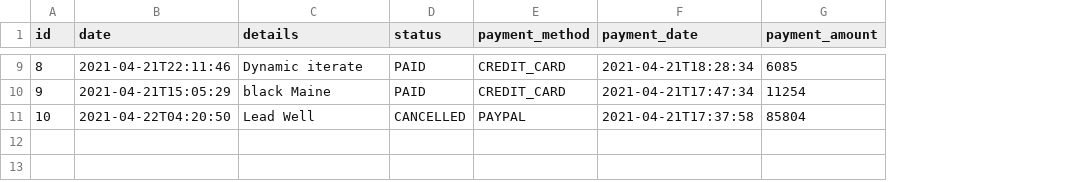
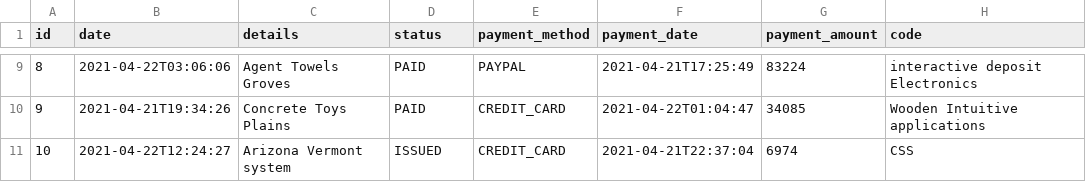
Before and after one commit to erik-hesse/online-store, a CSV file: src/main/resources/config/liquibase/fake-data/invoice.csv, drawn as a sheet; only a part is shown, gaps mark what is left out; the diff covers the shown part only; the diff names each change by its address in the sheet, - before the commit and + after, or states it on an @@ line.

```diff
--- a/src/main/resources/config/liquibase/fake-data/invoice.csv
+++ b/src/main/resources/config/liquibase/fake-data/invoice.csv
+column H (code), rows 9-11: interactive deposit Electronics | Wooden Intuitive applications | CSS
-B9 (date): 2021-04-21T22:11:46
+B9 (date): 2021-04-22T03:06:06
-C9 (details): Dynamic iterate
+C9 (details): Agent Towels Groves
-E9 (payment_method): CREDIT_CARD
+E9 (payment_method): PAYPAL
-F9 (payment_date): 2021-04-21T18:28:34
+F9 (payment_date): 2021-04-21T17:25:49
-G9 (payment_amount): 6085
+G9 (payment_amount): 83224
-B10 (date): 2021-04-21T15:05:29
+B10 (date): 2021-04-21T19:34:26
-C10 (details): black Maine
+C10 (details): Concrete Toys Plains
-F10 (payment_date): 2021-04-21T17:47:34
+F10 (payment_date): 2021-04-22T01:04:47
-G10 (payment_amount): 11254
+G10 (payment_amount): 34085
-B11 (date): 2021-04-22T04:20:50
+B11 (date): 2021-04-22T12:24:27
-C11 (details): Lead Well
+C11 (details): Arizona Vermont system
-D11 (status): CANCELLED
+D11 (status): ISSUED
-E11 (payment_method): PAYPAL
+E11 (payment_method): CREDIT_CARD
-F11 (payment_date): 2021-04-21T17:37:58
+F11 (payment_date): 2021-04-21T22:37:04
-G11 (payment_amount): 85804
+G11 (payment_amount): 6974
```
Also changed, not shown: 31 edited cells elsewhere in this file, 36 other files.
